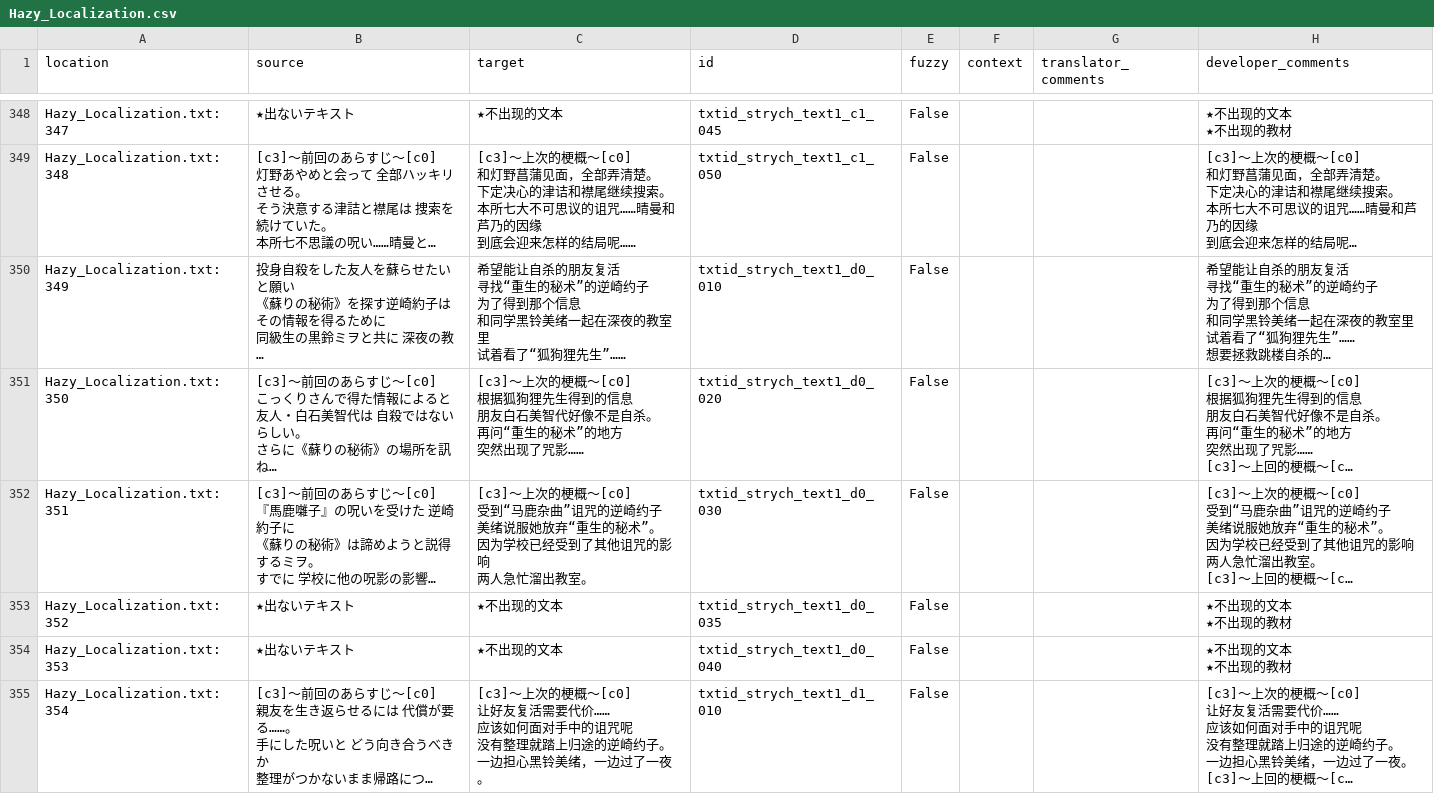
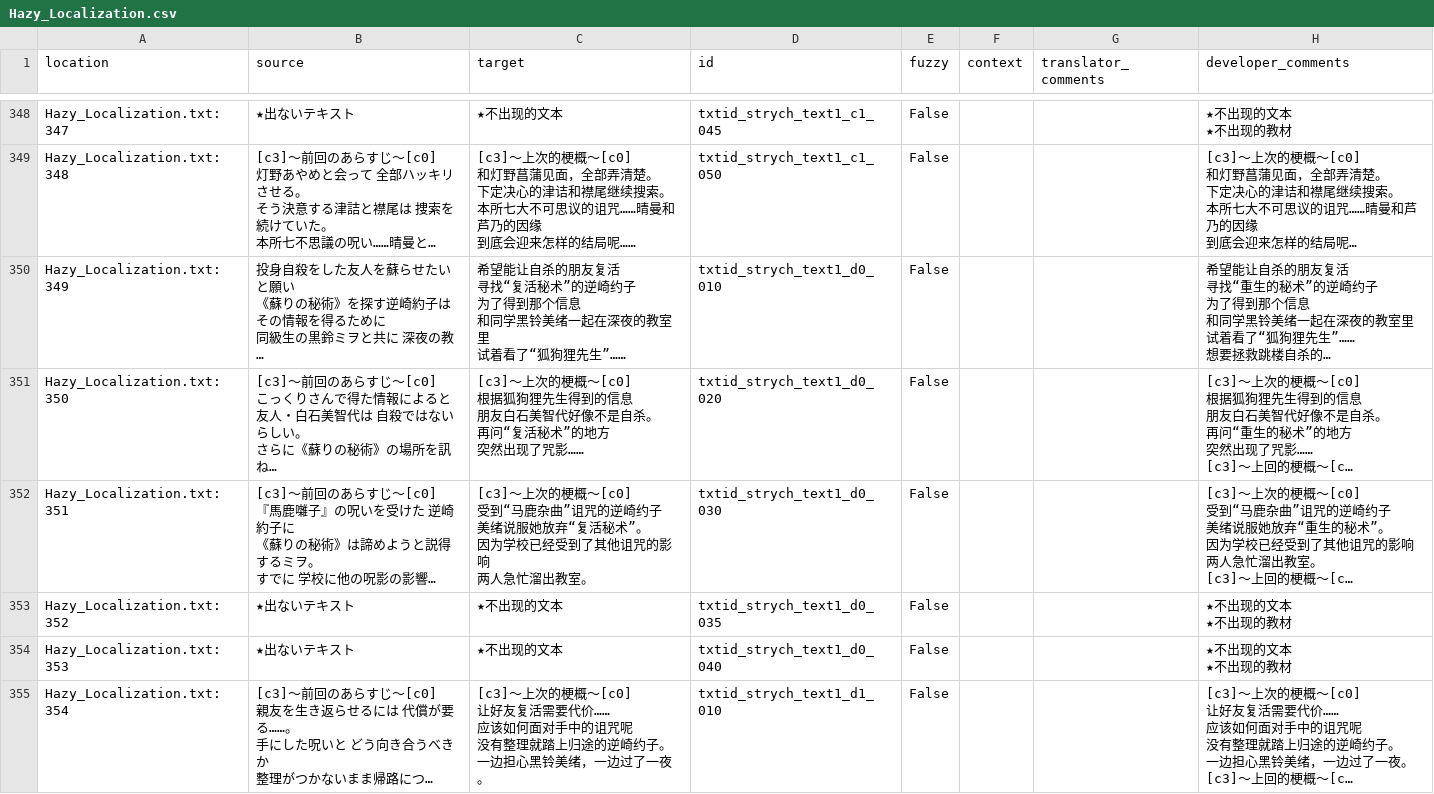
Before and after one commit to Qi-Busiyi-Hanhuazu/ParanormasightChsLocalization, a CSV file: zh_Hans/Hazy_Localization.csv, drawn as a sheet; only a part is shown, gaps mark what is left out; long unchanged cells end in …; the diff covers the shown part only; the diff names each change by its address in the sheet, - before the commit and + after, or states it on an @@ line.

Commit message:
Update translation files
Updated by "Squash Git commits" hook in Weblate.

Translation: 灵异视界 FILE23 本所七大不可思议/Hazy_Script
Translate-URL: https://weblate.xzonn.top/projects/paranormasight/hazy_script/

```diff
--- a/zh_Hans/Hazy_Localization.csv
+++ b/zh_Hans/Hazy_Localization.csv
-C350 (target): …寻找“重生的秘术”的…
+C350 (target): …寻找“复活秘术”的…
-C351 (target): …再问“重生的秘术”的…
+C351 (target): …再问“复活秘术”的…
-C352 (target): …她放弃“重生的秘术”。…
+C352 (target): …她放弃“复活秘术”。…
```
Also changed, not shown: 14 edited cells elsewhere in this file.
